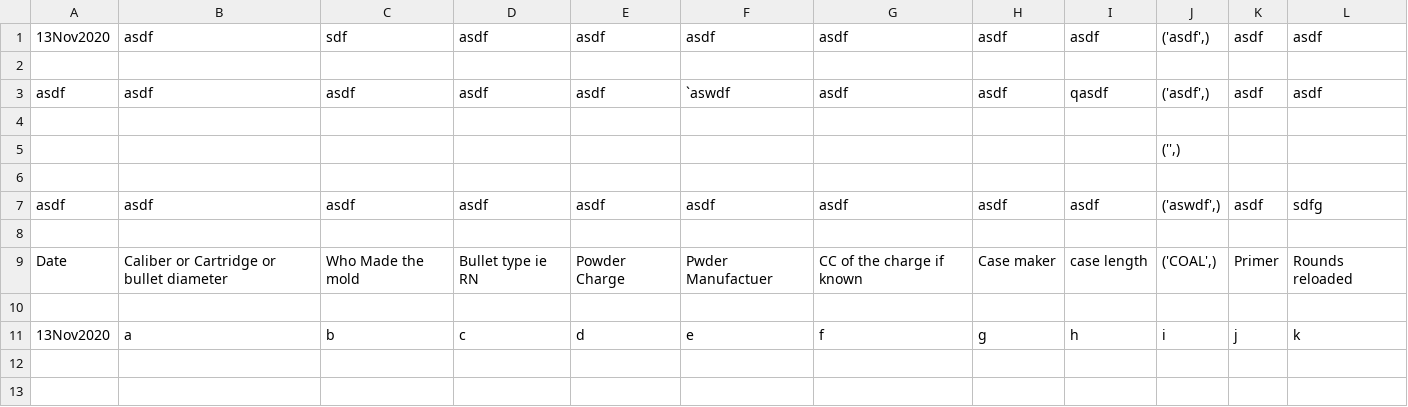
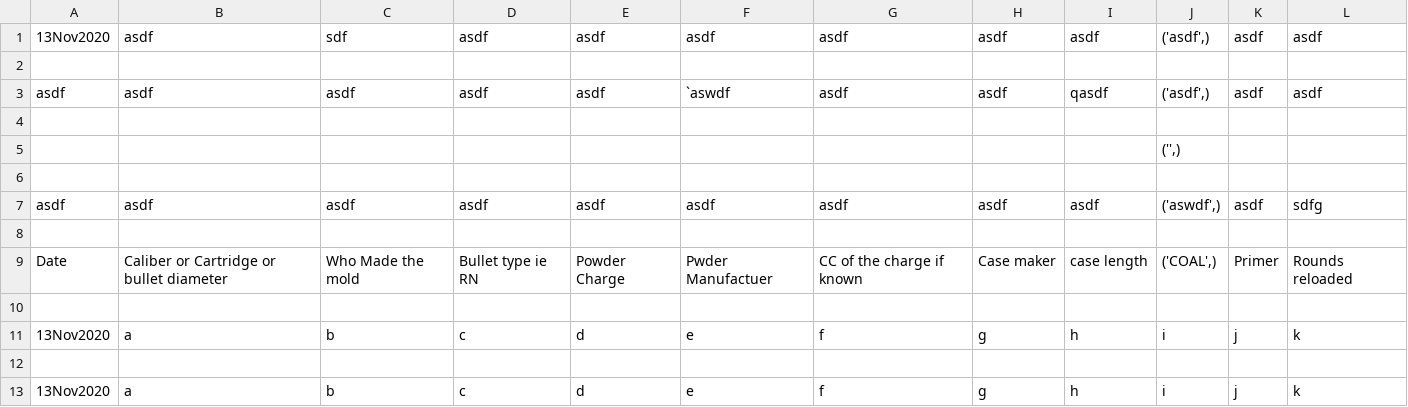
Before and after one commit to Rcmaveric/Reloading-Press-Monitor, a CSV file: Reloading_Log.csv, drawn as a sheet; the diff names each change by its address in the sheet, - before the commit and + after, or states it on an @@ line.

```diff
--- a/Reloading_Log.csv
+++ b/Reloading_Log.csv
+row 12: (empty)
+row 13: 13Nov2020 | a | b | c | d | e | f | g | h | i | j | k
```
Also changed, not shown: 1 other file.
